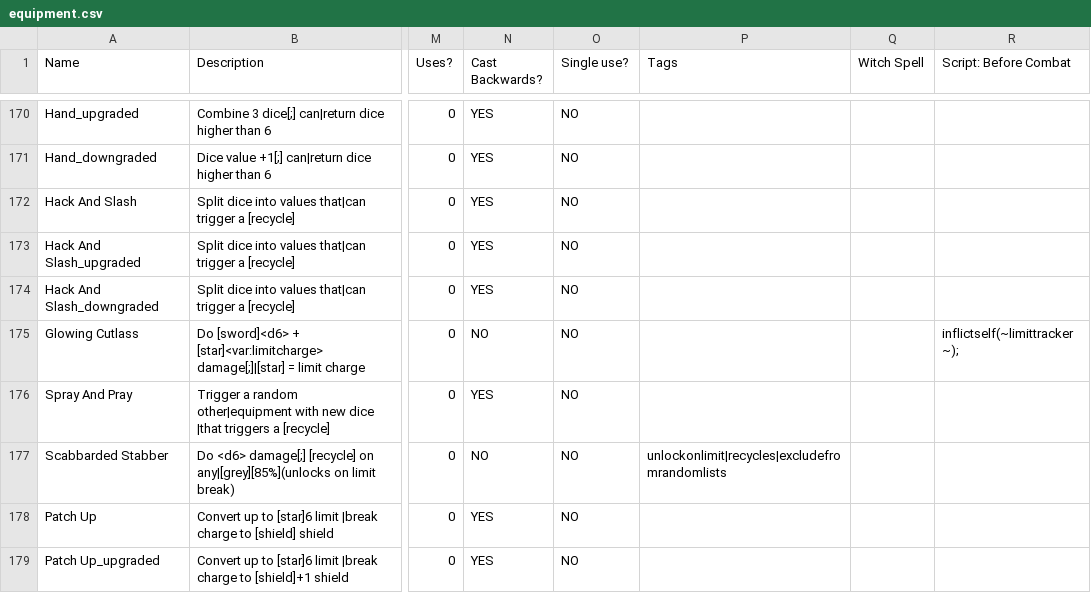
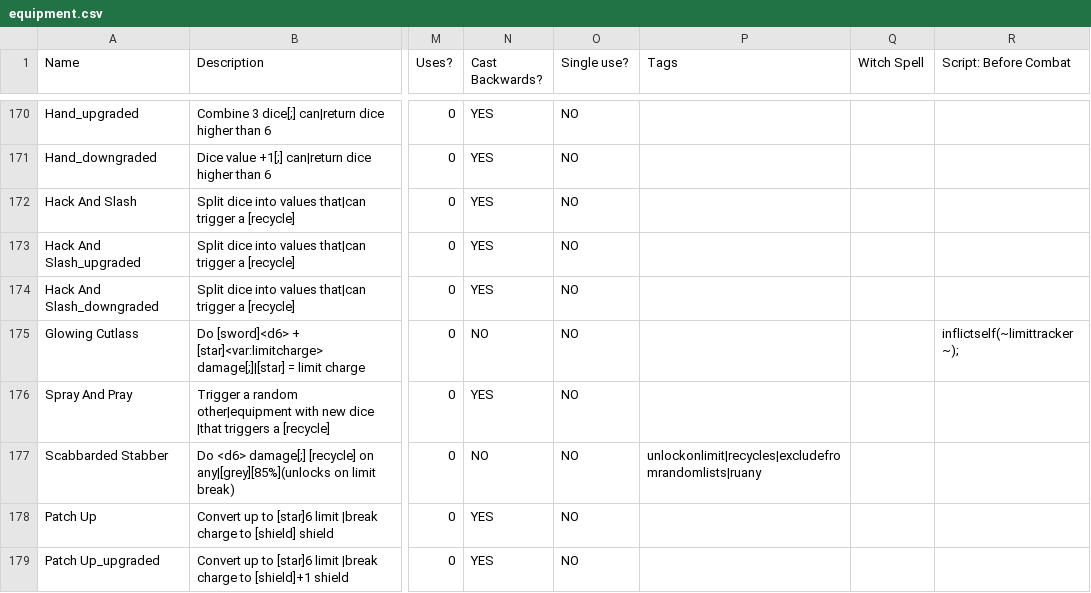
Before and after one commit to Polly224/pollymod, a CSV file: _append/data/text/equipment.csv, drawn as a sheet; only a part is shown, gaps mark what is left out; the diff covers the shown part only; the diff names each change by its address in the sheet, - before the commit and + after, or states it on an @@ line.

```diff
--- a/_append/data/text/equipment.csv
+++ b/_append/data/text/equipment.csv
-P177 (Tags): unlockonlimit|recycles|excludefromrandomlists
+P177 (Tags): unlockonlimit|recycles|excludefromrandomlists|ruany
```
Also changed, not shown: 27 edited cells elsewhere in this file, _append/data/text/statuseffects.csv, data/text/episodes.csv, 4 other files.
